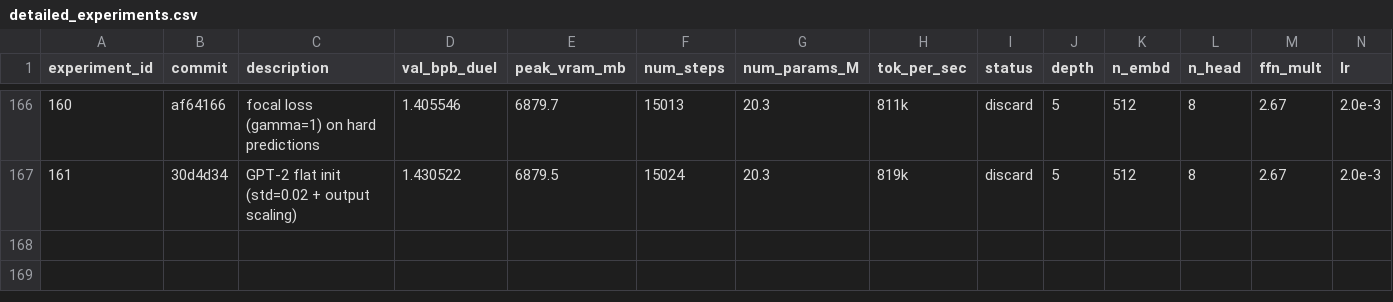
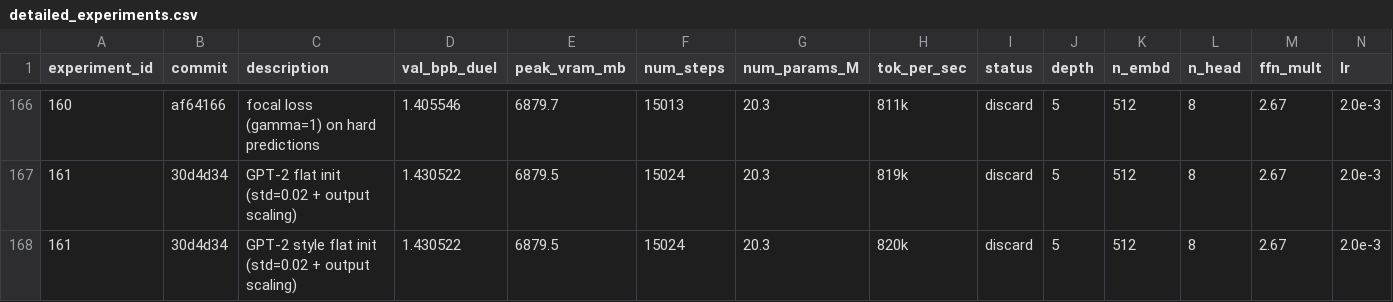
Before and after one commit to zzsi/autoresearch-dllm, a CSV file: detailed_experiments.csv, drawn as a sheet; only a part is shown, gaps mark what is left out; rows hold the shown columns only; the diff names each change by its address in the sheet, - before the commit and + after, or states it on an @@ line.

Commit message:
Log experiment 161 (GPT-2 init, 1.431, discard)

```diff
--- a/detailed_experiments.csv
+++ b/detailed_experiments.csv
+row 168: 161 | 30d4d34 | GPT-2 style flat init (std=0.02 + output scaling) | 1.430522 | 6879.5 | 15024 | 20.3 | 820k | discard | 5 | 512 | 8 | 2.67 | 2.0e-3
```
